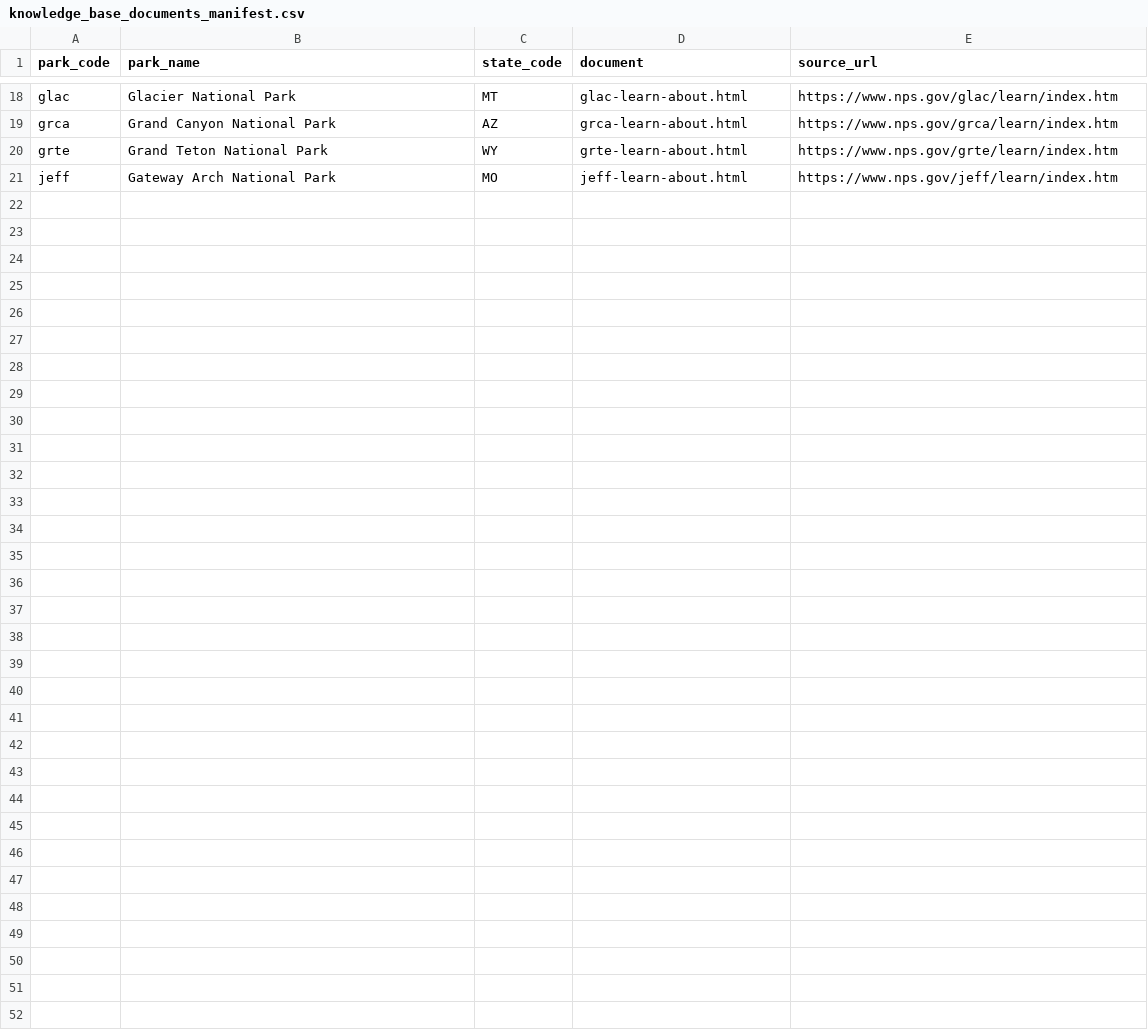
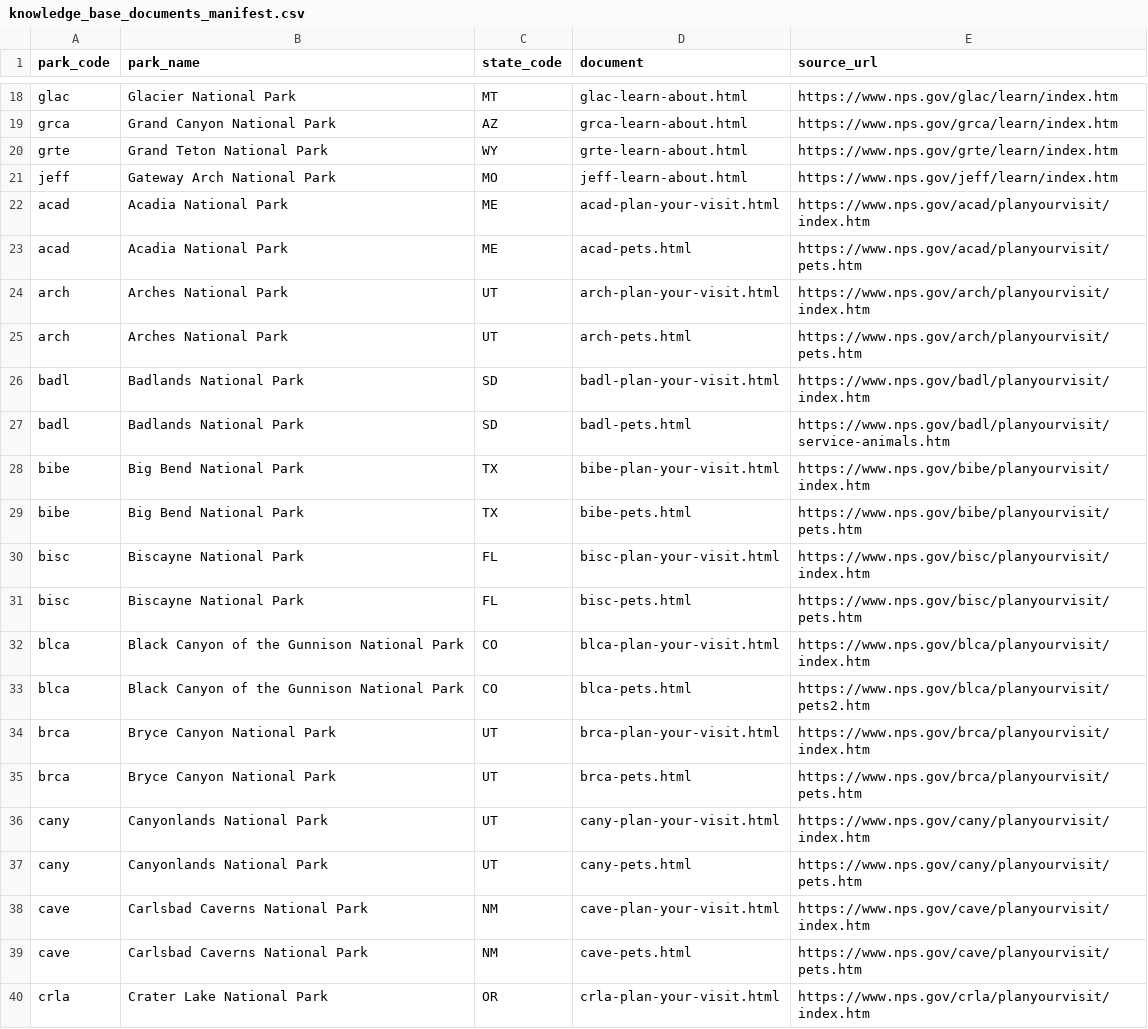
Before and after one commit to tchau6469/awsRAG_demo, a CSV file: knowledge_base_documents_manifest.csv, drawn as a sheet; only a part is shown, gaps mark what is left out; the diff covers the shown part only.

```diff
--- a/knowledge_base_documents_manifest.csv
+++ b/knowledge_base_documents_manifest.csv
@@ -21 +21,20 @@ grte,Grand Teton National Park,WY,grte-learn-about.html,https://www.nps.gov/grte
 jeff,Gateway Arch National Park,MO,jeff-learn-about.html,https://www.nps.gov/jeff/learn/index.htm
+acad,Acadia National Park,ME,acad-plan-your-visit.html,https://www.nps.gov/acad/planyourvisit/index.htm
+acad,Acadia National Park,ME,acad-pets.html,https://www.nps.gov/acad/planyourvisit/pets.htm
+arch,Arches National Park,UT,arch-plan-your-visit.html,https://www.nps.gov/arch/planyourvisit/index.htm
+arch,Arches National Park,UT,arch-pets.html,https://www.nps.gov/arch/planyourvisit/pets.htm
+badl,Badlands National Park,SD,badl-plan-your-visit.html,https://www.nps.gov/badl/planyourvisit/index.htm
+badl,Badlands National Park,SD,badl-pets.html,https://www.nps.gov/badl/planyourvisit/service-animals.htm
+bibe,Big Bend National Park,TX,bibe-plan-your-visit.html,https://www.nps.gov/bibe/planyourvisit/index.htm
+bibe,Big Bend National Park,TX,bibe-pets.html,https://www.nps.gov/bibe/planyourvisit/pets.htm
+bisc,Biscayne National Park,FL,bisc-plan-your-visit.html,https://www.nps.gov/bisc/planyourvisit/index.htm
+bisc,Biscayne National Park,FL,bisc-pets.html,https://www.nps.gov/bisc/planyourvisit/pets.htm
+blca,Black Canyon of the Gunnison National Park,CO,blca-plan-your-visit.html,https://www.nps.gov/blca/planyourvisit/index.htm
+blca,Black Canyon of the Gunnison National Park,CO,blca-pets.html,https://www.nps.gov/blca/planyourvisit/pets2.htm
+brca,Bryce Canyon National Park,UT,brca-plan-your-visit.html,https://www.nps.gov/brca/planyourvisit/index.htm
+brca,Bryce Canyon National Park,UT,brca-pets.html,https://www.nps.gov/brca/planyourvisit/pets.htm
+cany,Canyonlands National Park,UT,cany-plan-your-visit.html,https://www.nps.gov/cany/planyourvisit/index.htm
+cany,Canyonlands National Park,UT,cany-pets.html,https://www.nps.gov/cany/planyourvisit/pets.htm
+cave,Carlsbad Caverns National Park,NM,cave-plan-your-visit.html,https://www.nps.gov/cave/planyourvisit/index.htm
+cave,Carlsbad Caverns National Park,NM,cave-pets.html,https://www.nps.gov/cave/planyourvisit/pets.htm
+crla,Crater Lake National Park,OR,crla-plan-your-visit.html,https://www.nps.gov/crla/planyourvisit/index.htm
```
Also changed, not shown: 21 added rows elsewhere in this file, 56 other files.
